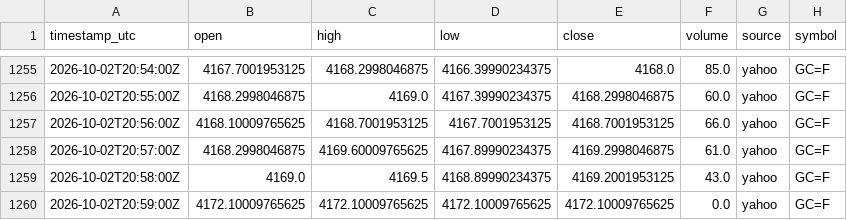
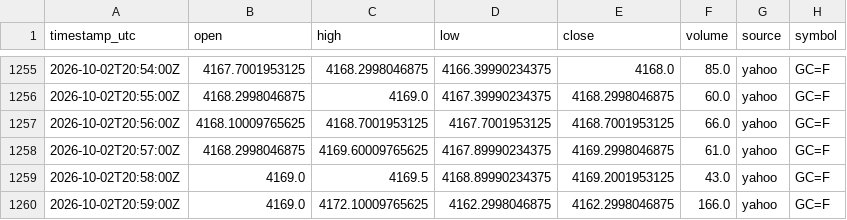
Before and after one commit to sooryavikky11-svg/chart, a CSV file: data/yahoo/gold_futures/2026/10/2026-10-02.csv, drawn as a sheet; only a part is shown, gaps mark what is left out.

```diff
--- a/data/yahoo/gold_futures/2026/10/2026-10-02.csv
+++ b/data/yahoo/gold_futures/2026/10/2026-10-02.csv
@@ -1259,2 +1259,2 @@ timestamp_utc,open,high,low,close,volume,source,symbol
 2026-10-02T20:58:00Z,4169.0,4169.5,4168.89990234375,4169.2001953125,43.0,yahoo,GC=F
-2026-10-02T20:59:00Z,4172.10009765625,4172.10009765625,4172.10009765625,4172.10009765625,0.0,yahoo,GC=F
+2026-10-02T20:59:00Z,4169.0,4172.10009765625,4162.2998046875,4162.2998046875,166.0,yahoo,GC=F
```
Also changed, not shown: data/yahoo/usdinr/2026/10/2026-10-02.csv, 2 other files.
